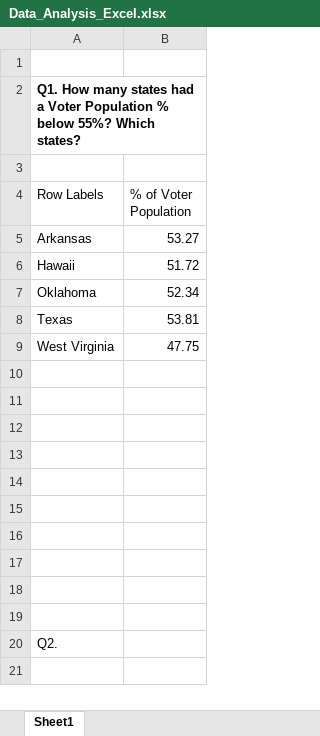
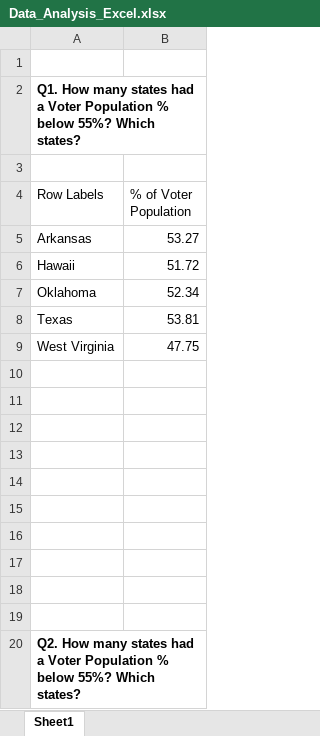
Before and after one commit to sakshisv/Data_Analysis_Excel_Project, an Excel workbook: Data_Analysis_Excel.xlsx, sheet Sheet1, drawn as a sheet; values as stored, in another font and other column widths than the file's, no borders; charts and pictures not drawn; the diff names each change by its address in the sheet, - before the commit and + after, or states it on an @@ line.

Commit message:
Second Commit

```diff
--- a/Data_Analysis_Excel.xlsx (sheet Sheet1)
+++ b/Data_Analysis_Excel.xlsx (sheet Sheet1)
-A20 (Row Labels): Q2.
+A20 (Row Labels): Q2. How many states had a Voter Population % below 55%? Which states?
-A20 bold: off
+A20 bold: on
+A20:B20 merged
```
